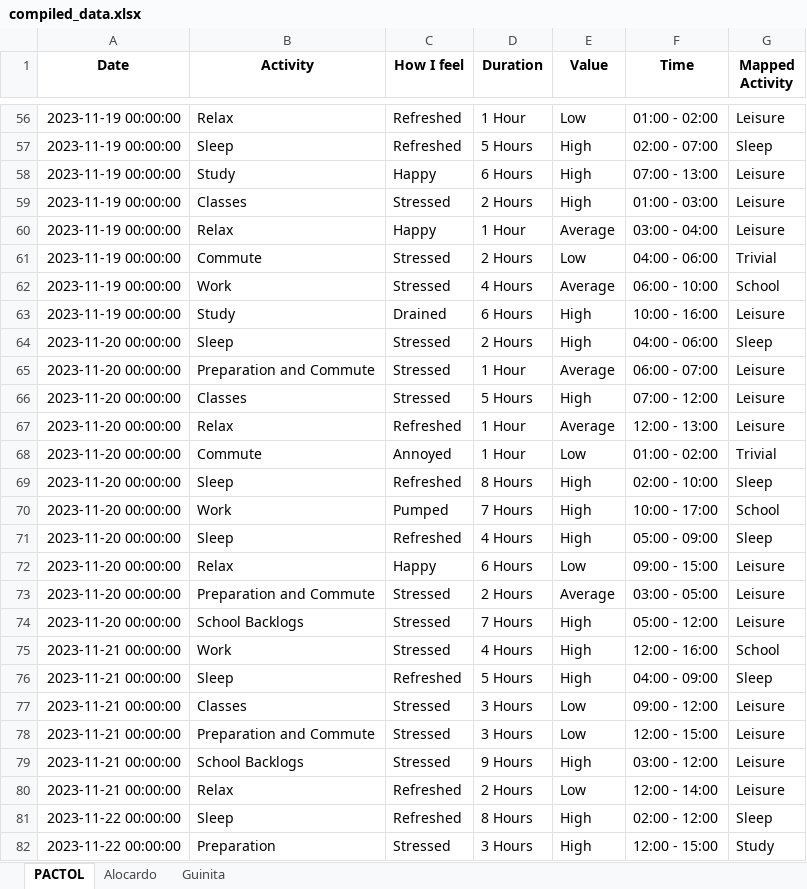
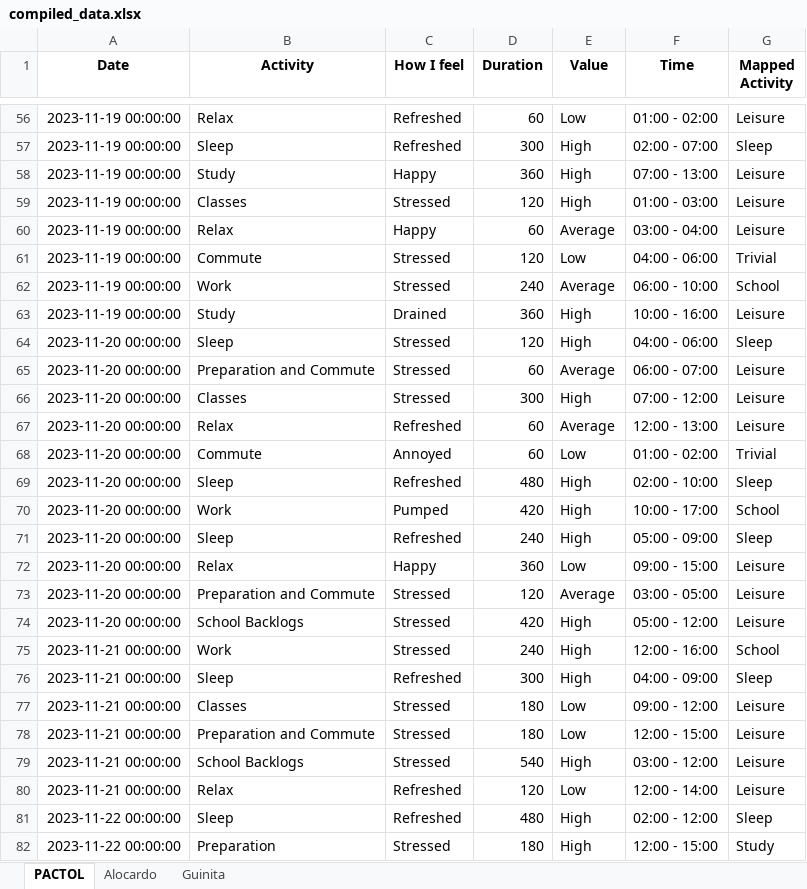
Before and after one commit to RufelleEmmanuelPactol/Time-Analysis, an Excel workbook: compiled_data.xlsx, sheet PACTOL, drawn as a sheet; only a part is shown, gaps mark what is left out; values as stored, in another font and other column widths than the file's, no borders; the diff covers the shown part only; the diff names each change by its address in the sheet, - before the commit and + after, or states it on an @@ line.

```diff
--- a/compiled_data.xlsx (sheet PACTOL)
+++ b/compiled_data.xlsx (sheet PACTOL)
-D56 (Duration): 1 Hour
+D56 (Duration): 60
-D57 (Duration): 5 Hours
+D57 (Duration): 300
-D58 (Duration): 6 Hours
+D58 (Duration): 360
-D59 (Duration): 2 Hours
+D59 (Duration): 120
-D60 (Duration): 1 Hour
+D60 (Duration): 60
-D61 (Duration): 2 Hours
+D61 (Duration): 120
-D62 (Duration): 4 Hours
+D62 (Duration): 240
-D63 (Duration): 6 Hours
+D63 (Duration): 360
-D64 (Duration): 2 Hours
+D64 (Duration): 120
-D65 (Duration): 1 Hour
+D65 (Duration): 60
-D66 (Duration): 5 Hours
+D66 (Duration): 300
-D67:D68 (Duration): 1 Hour
+D67:D68 (Duration): 60
-D69 (Duration): 8 Hours
+D69 (Duration): 480
-D70 (Duration): 7 Hours
+D70 (Duration): 420
-D71 (Duration): 4 Hours
+D71 (Duration): 240
-D72 (Duration): 6 Hours
+D72 (Duration): 360
-D73 (Duration): 2 Hours
+D73 (Duration): 120
-D74 (Duration): 7 Hours
+D74 (Duration): 420
-D75 (Duration): 4 Hours
+D75 (Duration): 240
-D76 (Duration): 5 Hours
+D76 (Duration): 300
-D77:D78 (Duration): 3 Hours
+D77:D78 (Duration): 180
-D79 (Duration): 9 Hours
+D79 (Duration): 540
-D80 (Duration): 2 Hours
+D80 (Duration): 120
-D81 (Duration): 8 Hours
+D81 (Duration): 480
-D82 (Duration): 3 Hours
+D82 (Duration): 180
```
Also changed, not shown: 59 edited cells elsewhere in this sheet, 2 other files.
